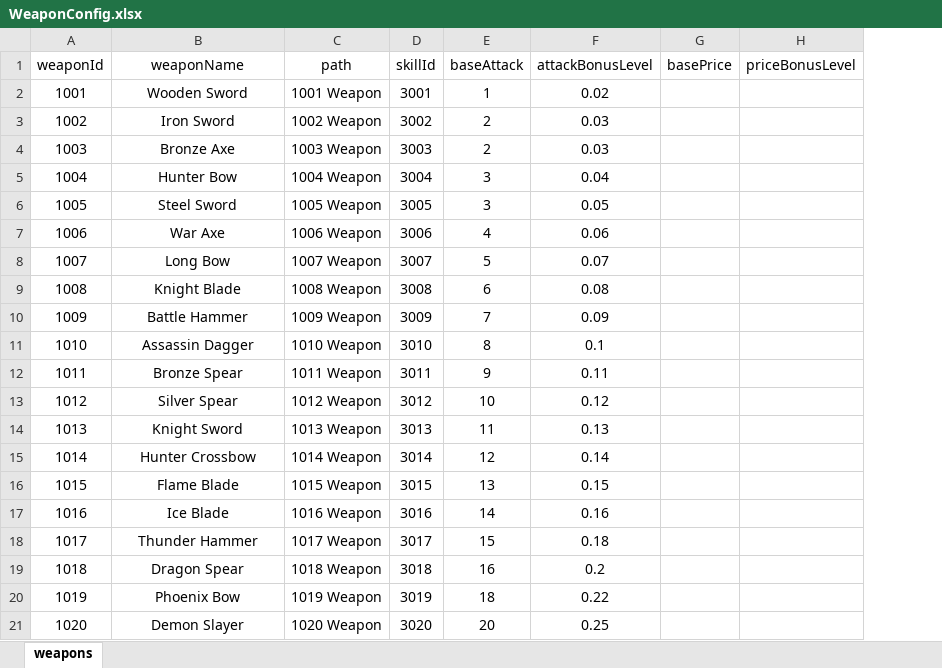
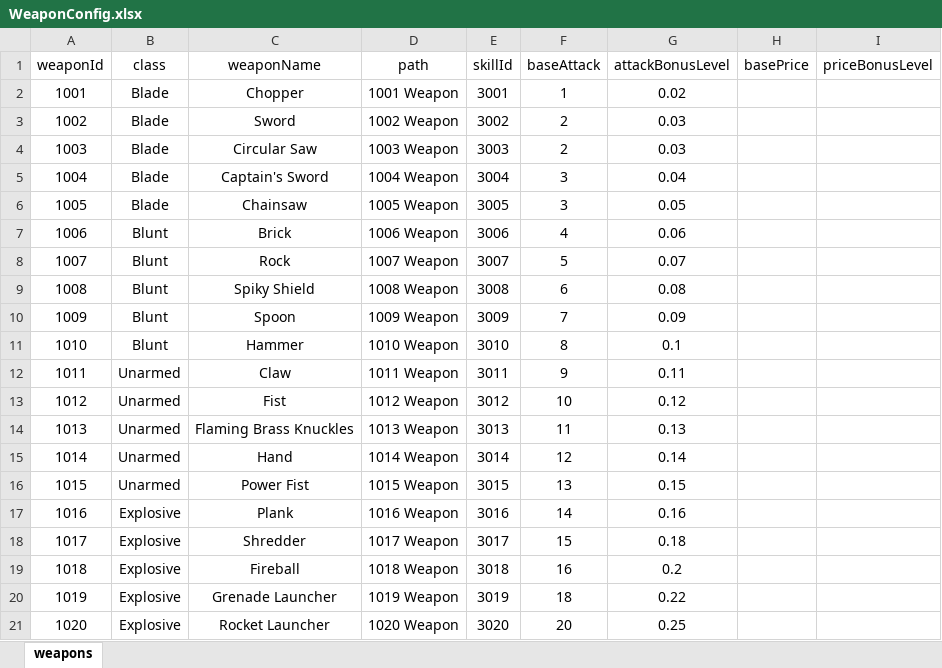
Before and after one commit to nguyenthehoang98/Idle-rpg, an Excel workbook: light_fight/Assets/Excels/WeaponConfig.xlsx, sheet weapons, drawn as a sheet; values as stored, in another font and other column widths than the file's, no borders; addresses are those after the commit; the diff names each change by its address in the sheet, - before the commit and + after, or states it on an @@ line.

Commit message:
add weapon

```diff
--- a/light_fight/Assets/Excels/WeaponConfig.xlsx (sheet weapons)
+++ b/light_fight/Assets/Excels/WeaponConfig.xlsx (sheet weapons)
+column B (class), rows 2-21: Blade | Blade | Blade | Blade | Blade | Blunt | Blunt | Blunt | Blunt | Blunt | Unarmed | Unarmed | Unarmed | Unarmed | Unarmed | Explosive | Explosive | Explosive | Explosive | Explosive
-C2 (weaponName): Wooden Sword
+C2 (weaponName): Chopper
-C3 (weaponName): Iron Sword
+C3 (weaponName): Sword
-C4 (weaponName): Bronze Axe
+C4 (weaponName): Circular Saw
-C5 (weaponName): Hunter Bow
+C5 (weaponName): Captain's Sword
-C6 (weaponName): Steel Sword
+C6 (weaponName): Chainsaw
-C7 (weaponName): War Axe
+C7 (weaponName): Brick
-C8 (weaponName): Long Bow
+C8 (weaponName): Rock
-C9 (weaponName): Knight Blade
+C9 (weaponName): Spiky Shield
-C10 (weaponName): Battle Hammer
+C10 (weaponName): Spoon
-C11 (weaponName): Assassin Dagger
+C11 (weaponName): Hammer
-C12 (weaponName): Bronze Spear
+C12 (weaponName): Claw
-C13 (weaponName): Silver Spear
+C13 (weaponName): Fist
-C14 (weaponName): Knight Sword
+C14 (weaponName): Flaming Brass Knuckles
-C15 (weaponName): Hunter Crossbow
+C15 (weaponName): Hand
-C16 (weaponName): Flame Blade
+C16 (weaponName): Power Fist
-C17 (weaponName): Ice Blade
+C17 (weaponName): Plank
-C18 (weaponName): Thunder Hammer
+C18 (weaponName): Shredder
-C19 (weaponName): Dragon Spear
+C19 (weaponName): Fireball
-C20 (weaponName): Phoenix Bow
+C20 (weaponName): Grenade Launcher
-C21 (weaponName): Demon Slayer
+C21 (weaponName): Rocket Launcher
```
Also changed, not shown: 48 other files.
